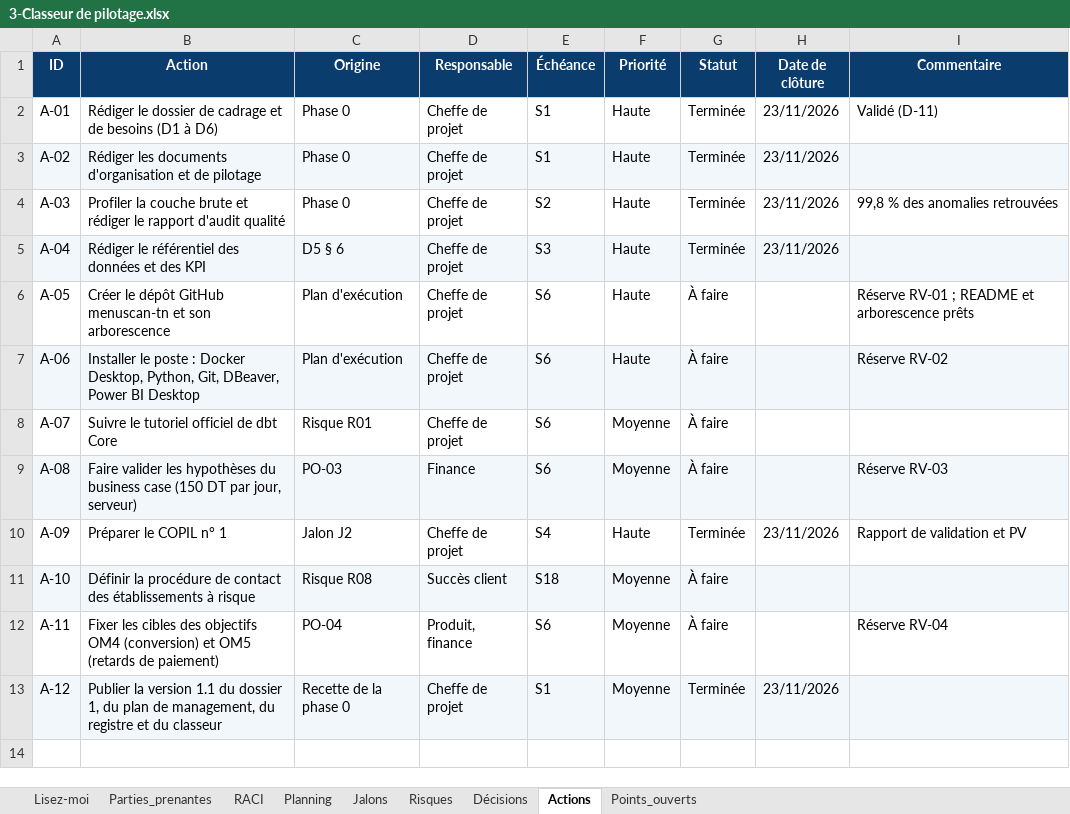
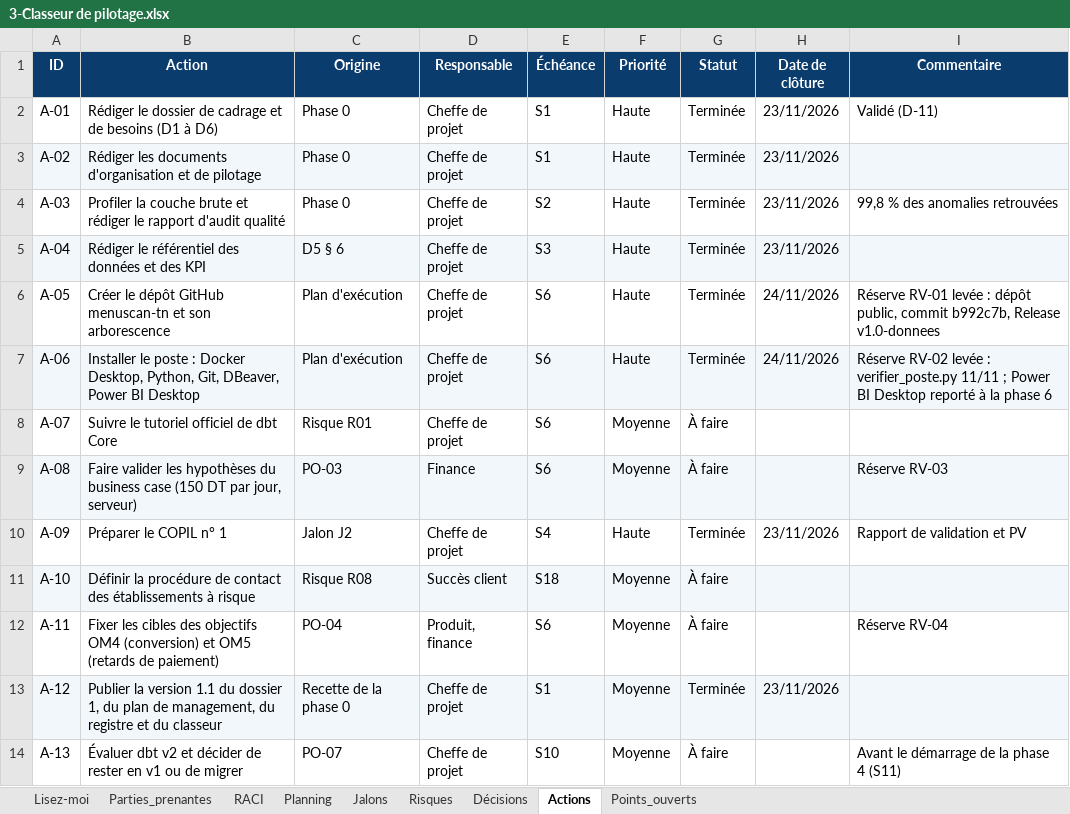
Before and after one commit to sarraabdeljaouad-ui/menuscan-tn, an Excel workbook: 00_cadrage/2-Organisation et pilotage/3-Classeur de pilotage.xlsx, sheet Actions, drawn as a sheet; values as stored, in another font and other column widths than the file's, no borders; conditional formats not drawn; the diff names each change by its address in the sheet, - before the commit and + after, or states it on an @@ line.

Commit message:
Phase 0 : réserves RV-01 et RV-02 levées, décisions D-19 et D-20

```diff
--- a/00_cadrage/2-Organisation et pilotage/3-Classeur de pilotage.xlsx (sheet Actions)
+++ b/00_cadrage/2-Organisation et pilotage/3-Classeur de pilotage.xlsx (sheet Actions)
-G6:G7 (Statut): À faire
+G6:G7 (Statut): Terminée
-H6:H7 (Date de clôture): (empty)
+H6:H7 (Date de clôture): 24/11/2026
-I6 (Commentaire): Réserve RV-01 ; README et arborescence prêts
+I6 (Commentaire): Réserve RV-01 levée : dépôt public, commit b992c7b, Release v1.0-donnees
-I7 (Commentaire): Réserve RV-02
+I7 (Commentaire): Réserve RV-02 levée : verifier_poste.py 11/11 ; Power BI Desktop reporté à la phase 6
+row 14: A-13 | Évaluer dbt v2 et décider de rester en v1 ou de migrer | PO-07 | Cheffe de projet | S10 | Moyenne | À faire |  | Avant le démarrage de la phase 4 (S11)
```
Also changed, not shown: sheet Décisions, sheet Points_ouverts, sheet Lisez-moi, 00_cadrage/6-Validation de la phase 0/1-Cahier de recette de la phase 0.xlsx, 1 other file.
